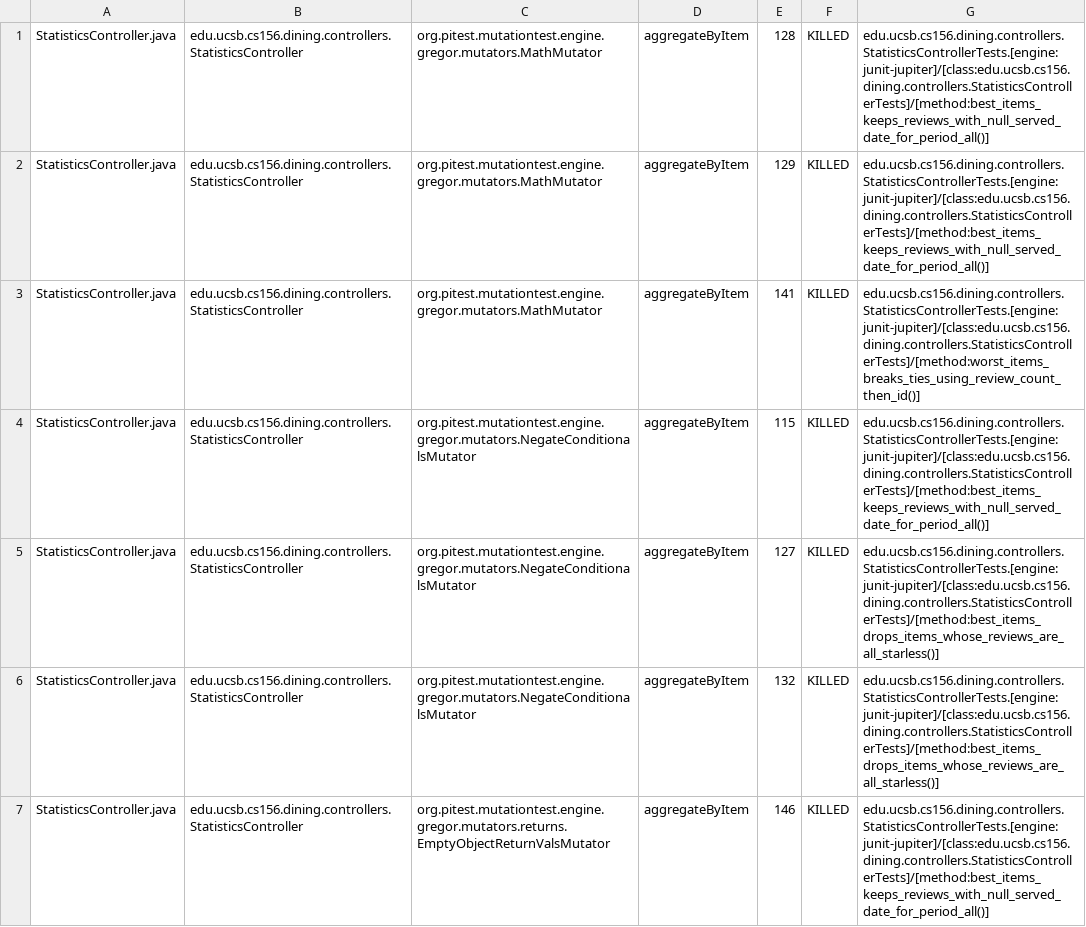
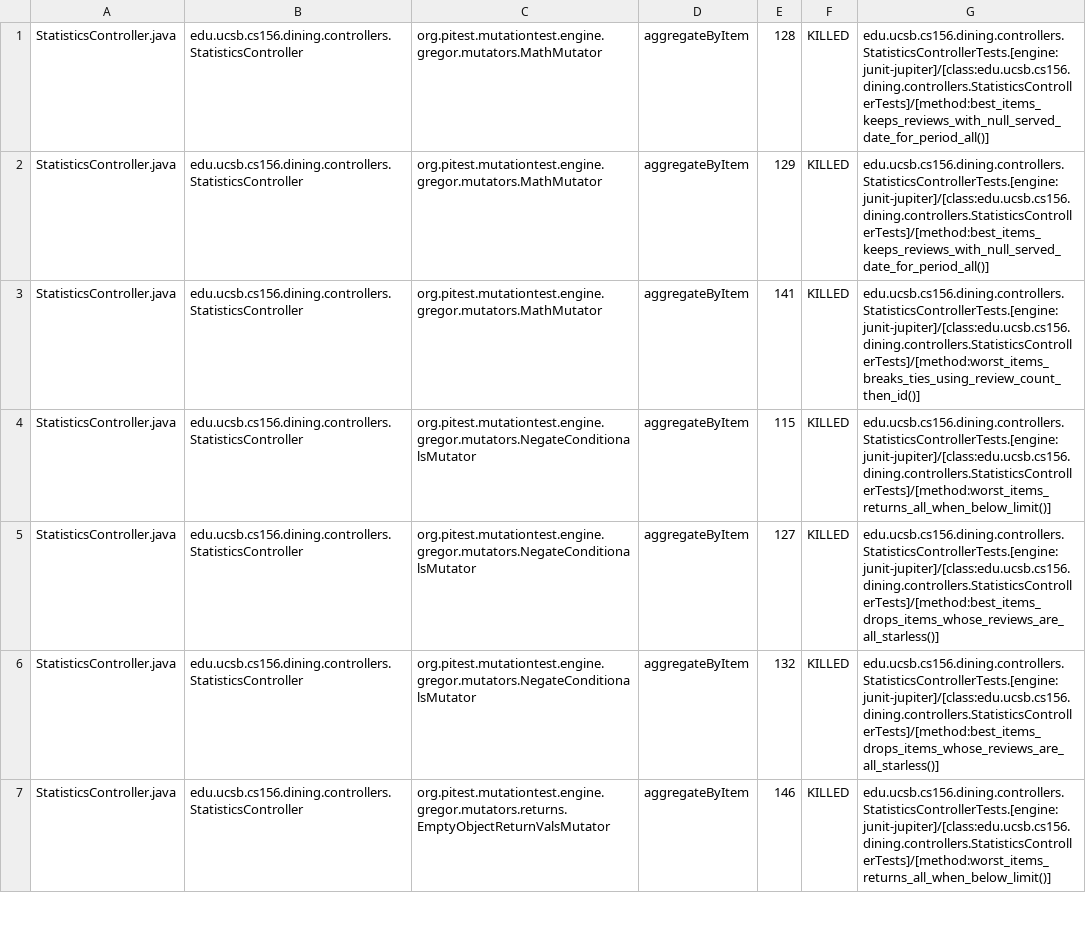
Before and after one commit to ucsb-cs156-f26/proj-dining-f26-05, a CSV file: prs/41/pitest/mutations.csv, drawn as a sheet; only a part is shown; the diff covers the shown part only.

Commit message:
Deploying to gh-pages from @ ucsb-cs156-f26/proj-dining-f26-05@330143d5cdb74e5ba25f7d5184741942617813e7 🚀

```diff
--- a/prs/41/pitest/mutations.csv
+++ b/prs/41/pitest/mutations.csv
@@ -3,5 +3,5 @@ StatisticsController.java,edu.ucsb.cs156.dining.controllers.StatisticsController
 StatisticsController.java,edu.ucsb.cs156.dining.controllers.StatisticsController,org.pitest.mutationtest.engine.gregor.mutators.MathMutator,aggregateByItem,141,KILLED,edu.ucsb.cs156.dining.controllers.StatisticsControllerTests.[engine:junit-jupiter]/[class:edu.ucsb.cs156.dining.controllers.StatisticsControllerTests]/[method:worst_items_breaks_ties_using_review_count_then_id()]
-StatisticsController.java,edu.ucsb.cs156.dining.controllers.StatisticsController,org.pitest.mutationtest.engine.gregor.mutators.NegateConditionalsMutator,aggregateByItem,115,KILLED,edu.ucsb.cs156.dining.controllers.StatisticsControllerTests.[engine:junit-jupiter]/[class:edu.ucsb.cs156.dining.controllers.StatisticsControllerTests]/[method:best_items_keeps_reviews_with_null_served_date_for_period_all()]
+StatisticsController.java,edu.ucsb.cs156.dining.controllers.StatisticsController,org.pitest.mutationtest.engine.gregor.mutators.NegateConditionalsMutator,aggregateByItem,115,KILLED,edu.ucsb.cs156.dining.controllers.StatisticsControllerTests.[engine:junit-jupiter]/[class:edu.ucsb.cs156.dining.controllers.StatisticsControllerTests]/[method:worst_items_returns_all_when_below_limit()]
 StatisticsController.java,edu.ucsb.cs156.dining.controllers.StatisticsController,org.pitest.mutationtest.engine.gregor.mutators.NegateConditionalsMutator,aggregateByItem,127,KILLED,edu.ucsb.cs156.dining.controllers.StatisticsControllerTests.[engine:junit-jupiter]/[class:edu.ucsb.cs156.dining.controllers.StatisticsControllerTests]/[method:best_items_drops_items_whose_reviews_are_all_starless()]
 StatisticsController.java,edu.ucsb.cs156.dining.controllers.StatisticsController,org.pitest.mutationtest.engine.gregor.mutators.NegateConditionalsMutator,aggregateByItem,132,KILLED,edu.ucsb.cs156.dining.controllers.StatisticsControllerTests.[engine:junit-jupiter]/[class:edu.ucsb.cs156.dining.controllers.StatisticsControllerTests]/[method:best_items_drops_items_whose_reviews_are_all_starless()]
-StatisticsController.java,edu.ucsb.cs156.dining.controllers.StatisticsController,org.pitest.mutationtest.engine.gregor.mutators.returns.EmptyObjectReturnValsMutator,aggregateByItem,146,KILLED,edu.ucsb.cs156.dining.controllers.StatisticsControllerTests.[engine:junit-jupiter]/[class:edu.ucsb.cs156.dining.controllers.StatisticsControllerTests]/[method:best_items_keeps_reviews_with_null_served_date_for_period_all()]
+StatisticsController.java,edu.ucsb.cs156.dining.controllers.StatisticsController,org.pitest.mutationtest.engine.gregor.mutators.returns.EmptyObjectReturnValsMutator,aggregateByItem,146,KILLED,edu.ucsb.cs156.dining.controllers.StatisticsControllerTests.[engine:junit-jupiter]/[class:edu.ucsb.cs156.dining.controllers.StatisticsControllerTests]/[method:worst_items_returns_all_when_below_limit()]
```
Also changed, not shown: 39 edited cells elsewhere in this file, 29 other files.
